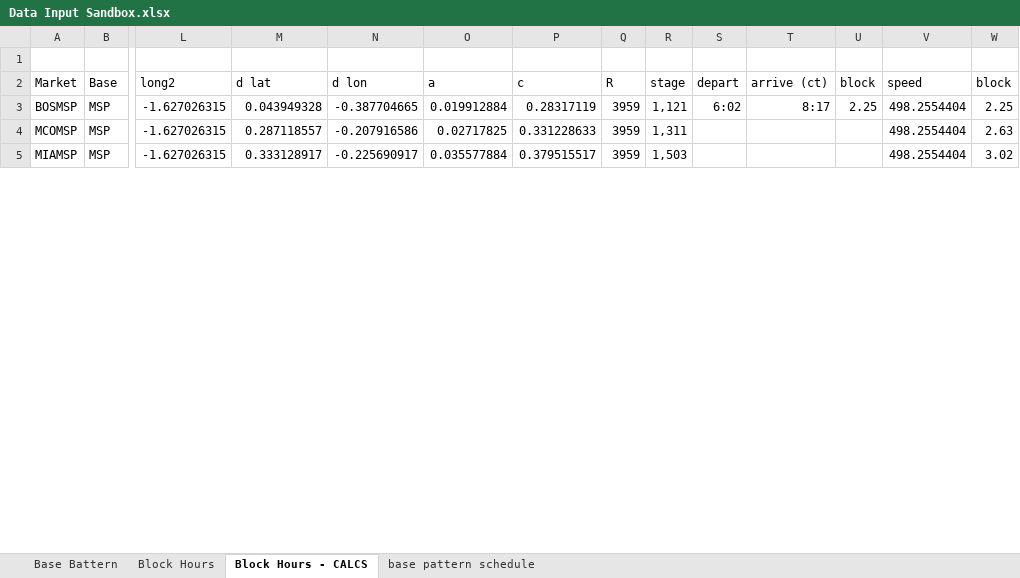
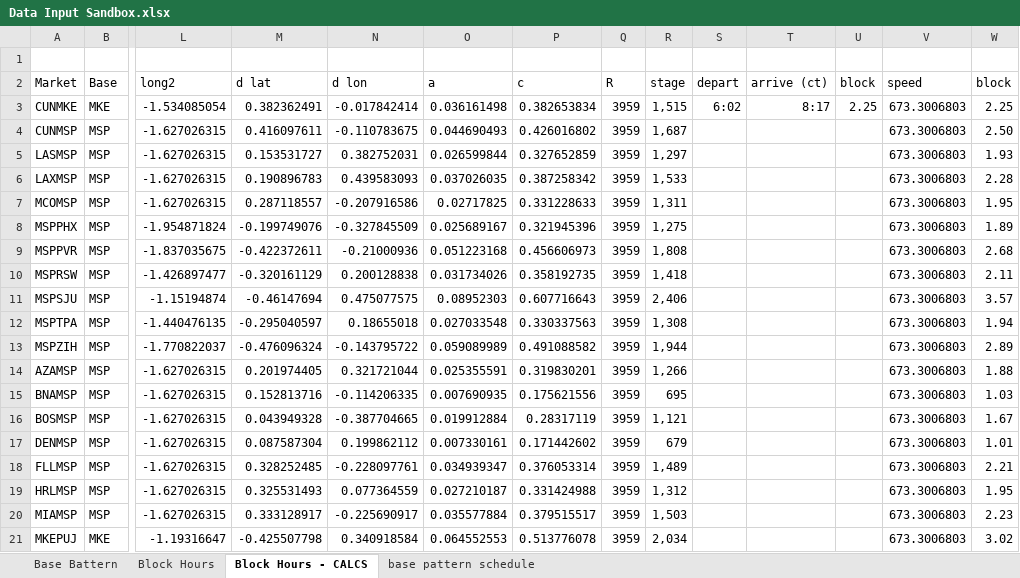
Before and after one commit to yay-ick/Schedule_Automation, an Excel workbook: Data Input Sandbox.xlsx, sheet Block Hours - CALCS, drawn as a sheet; only a part is shown, gaps mark what is left out; values as stored, in another font and other column widths than the file's, no borders; removed rows and columns are numbered as before the commit, all else as after; rows hold the shown columns only; the diff covers the shown part only; the diff names each change by its address in the sheet, - before the commit and + after, or states it on an @@ line.

```diff
--- a/Data Input Sandbox.xlsx (sheet Block Hours - CALCS)
+++ b/Data Input Sandbox.xlsx (sheet Block Hours - CALCS)
-row 3: BOSMSP | MSP | -1.627026315 | 0.043949328 | -0.387704665 | 0.019912884 | 0.28317119 | 3959 | 1,121 | 6:02 | 8:17 | 2.25 | 498.2554404 | 2.25
+row 3: CUNMKE | MKE | -1.534085054 | 0.382362491 | -0.017842414 | 0.036161498 | 0.382653834 | 3959 | 1,515 | 6:02 | 8:17 | 2.25 | 673.3006803 | 2.25
+row 4: CUNMSP | MSP | -1.627026315 | 0.416097611 | -0.110783675 | 0.044690493 | 0.426016802 | 3959 | 1,687 |  |  |  | 673.3006803 | 2.50
+row 5: LASMSP | MSP | -1.627026315 | 0.153531727 | 0.382752031 | 0.026599844 | 0.327652859 | 3959 | 1,297 |  |  |  | 673.3006803 | 1.93
+row 6: LAXMSP | MSP | -1.627026315 | 0.190896783 | 0.439583093 | 0.037026035 | 0.387258342 | 3959 | 1,533 |  |  |  | 673.3006803 | 2.28
-V7: 498.2554404
+V7: 673.3006803
-W7: 2.63
+W7: 1.95
+row 8: MSPPHX | MSP | -1.954871824 | -0.199749076 | -0.327845509 | 0.025689167 | 0.321945396 | 3959 | 1,275 |  |  |  | 673.3006803 | 1.89
+row 9: MSPPVR | MSP | -1.837035675 | -0.422372611 | -0.21000936 | 0.051223168 | 0.456606973 | 3959 | 1,808 |  |  |  | 673.3006803 | 2.68
+row 10: MSPRSW | MSP | -1.426897477 | -0.320161129 | 0.200128838 | 0.031734026 | 0.358192735 | 3959 | 1,418 |  |  |  | 673.3006803 | 2.11
+row 11: MSPSJU | MSP | -1.15194874 | -0.46147694 | 0.475077575 | 0.08952303 | 0.607716643 | 3959 | 2,406 |  |  |  | 673.3006803 | 3.57
+row 12: MSPTPA | MSP | -1.440476135 | -0.295040597 | 0.18655018 | 0.027033548 | 0.330337563 | 3959 | 1,308 |  |  |  | 673.3006803 | 1.94
+row 13: MSPZIH | MSP | -1.770822037 | -0.476096324 | -0.143795722 | 0.059089989 | 0.491088582 | 3959 | 1,944 |  |  |  | 673.3006803 | 2.89
+row 14: AZAMSP | MSP | -1.627026315 | 0.201974405 | 0.321721044 | 0.025355591 | 0.319830201 | 3959 | 1,266 |  |  |  | 673.3006803 | 1.88
+row 15: BNAMSP | MSP | -1.627026315 | 0.152813716 | -0.114206335 | 0.007690935 | 0.175621556 | 3959 | 695 |  |  |  | 673.3006803 | 1.03
+row 16: BOSMSP | MSP | -1.627026315 | 0.043949328 | -0.387704665 | 0.019912884 | 0.28317119 | 3959 | 1,121 |  |  |  | 673.3006803 | 1.67
+row 17: DENMSP | MSP | -1.627026315 | 0.087587304 | 0.199862112 | 0.007330161 | 0.171442602 | 3959 | 679 |  |  |  | 673.3006803 | 1.01
+row 18: FLLMSP | MSP | -1.627026315 | 0.328252485 | -0.228097761 | 0.034939347 | 0.376053314 | 3959 | 1,489 |  |  |  | 673.3006803 | 2.21
+row 19: HRLMSP | MSP | -1.627026315 | 0.325531493 | 0.077364559 | 0.027210187 | 0.331424988 | 3959 | 1,312 |  |  |  | 673.3006803 | 1.95
-V20: 498.2554404
+V20: 673.3006803
-W20: 3.02
+W20: 2.23
+row 21: MKEPUJ | MKE | -1.19316647 | -0.425507798 | 0.340918584 | 0.064552553 | 0.513776078 | 3959 | 2,034 |  |  |  | 673.3006803 | 3.02
```
Also changed, not shown: 27 added rows, 16 removed rows and 6 edited cells elsewhere in this sheet, formulas that keep their value, 9 other files.
